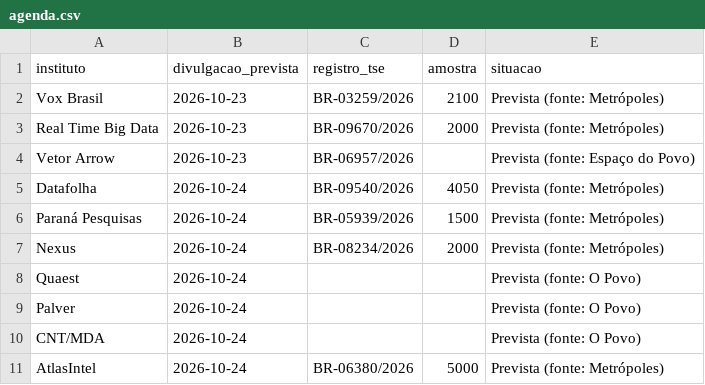
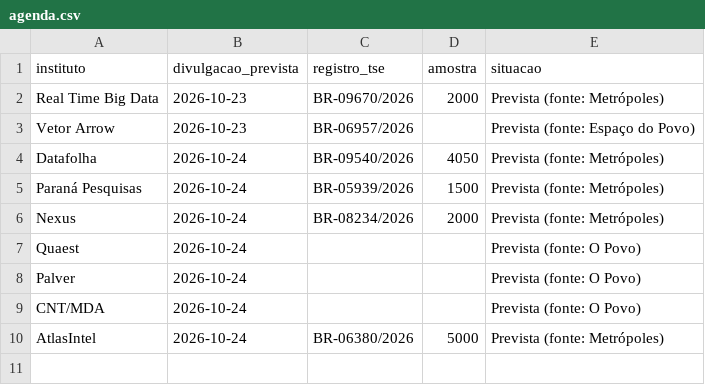
Before and after one commit to fredvilaronga-star/pesquisa2turno, a CSV file: agenda.csv, drawn as a sheet.

```diff
--- a/agenda.csv
+++ b/agenda.csv
@@ -1,3 +1,2 @@
 instituto,divulgacao_prevista,registro_tse,amostra,situacao
-Vox Brasil,2026-10-23,BR-03259/2026,2100,Prevista (fonte: Metrópoles)
 Real Time Big Data,2026-10-23,BR-09670/2026,2000,Prevista (fonte: Metrópoles)
```
Also changed, not shown: pesquisas.csv, 1 other file.
